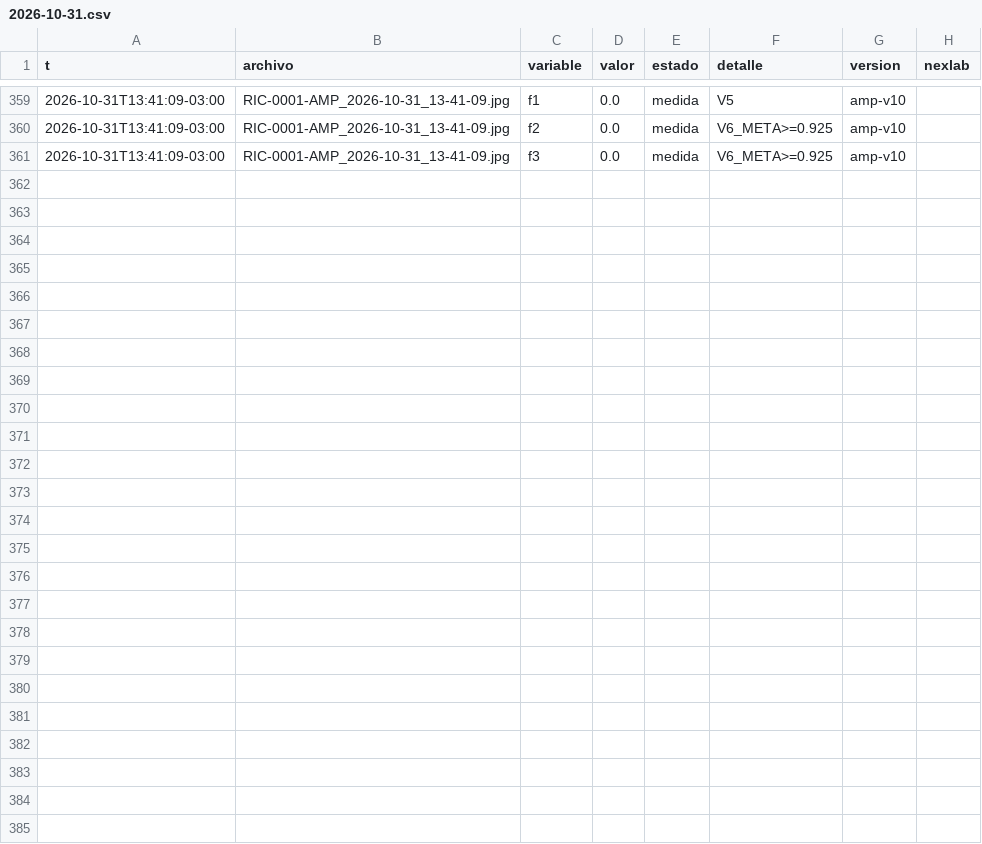
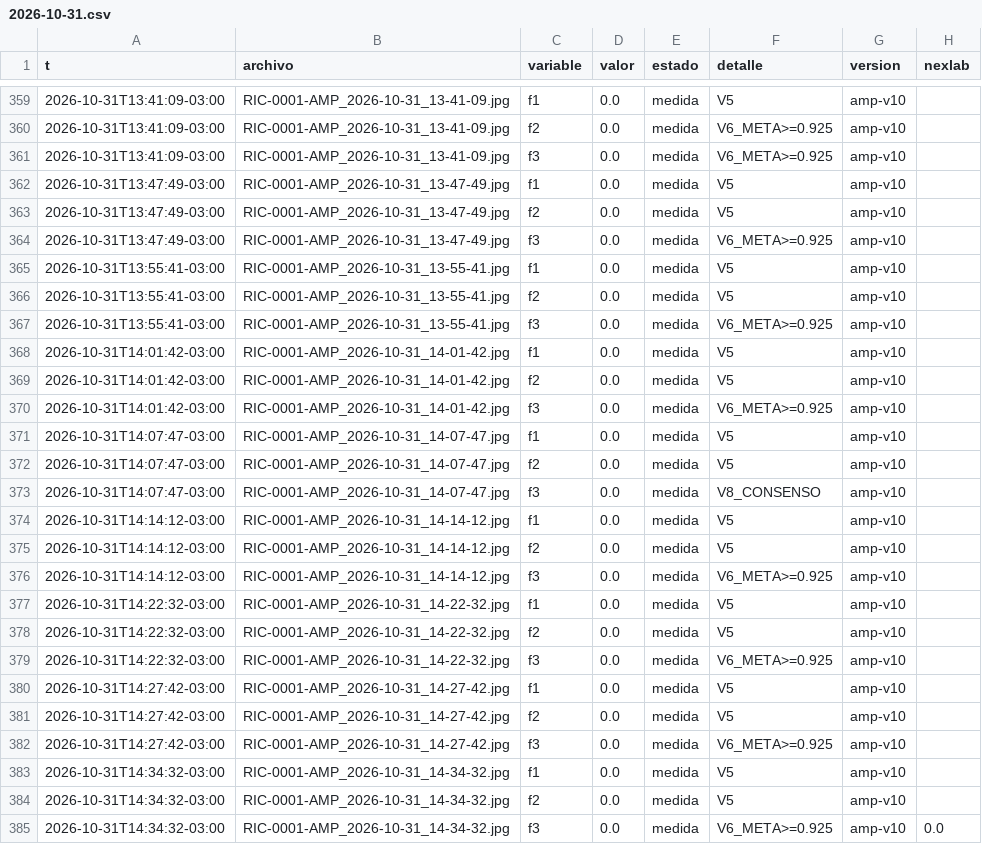
Before and after one commit to Andyyff/tesis-saman, a CSV file: datos/lecturas/amp/2026-10-31.csv, drawn as a sheet; only a part is shown, gaps mark what is left out.

```diff
--- a/datos/lecturas/amp/2026-10-31.csv
+++ b/datos/lecturas/amp/2026-10-31.csv
@@ -361 +361,25 @@ t,archivo,variable,valor,estado,detalle,version,nexlab
 2026-10-31T13:41:09-03:00,RIC-0001-AMP_2026-10-31_13-41-09.jpg,f3,0.0,medida,V6_META>=0.925,amp-v10,
+2026-10-31T13:47:49-03:00,RIC-0001-AMP_2026-10-31_13-47-49.jpg,f1,0.0,medida,V5,amp-v10,
+2026-10-31T13:47:49-03:00,RIC-0001-AMP_2026-10-31_13-47-49.jpg,f2,0.0,medida,V5,amp-v10,
+2026-10-31T13:47:49-03:00,RIC-0001-AMP_2026-10-31_13-47-49.jpg,f3,0.0,medida,V6_META>=0.925,amp-v10,
+2026-10-31T13:55:41-03:00,RIC-0001-AMP_2026-10-31_13-55-41.jpg,f1,0.0,medida,V5,amp-v10,
+2026-10-31T13:55:41-03:00,RIC-0001-AMP_2026-10-31_13-55-41.jpg,f2,0.0,medida,V5,amp-v10,
+2026-10-31T13:55:41-03:00,RIC-0001-AMP_2026-10-31_13-55-41.jpg,f3,0.0,medida,V6_META>=0.925,amp-v10,
+2026-10-31T14:01:42-03:00,RIC-0001-AMP_2026-10-31_14-01-42.jpg,f1,0.0,medida,V5,amp-v10,
+2026-10-31T14:01:42-03:00,RIC-0001-AMP_2026-10-31_14-01-42.jpg,f2,0.0,medida,V5,amp-v10,
+2026-10-31T14:01:42-03:00,RIC-0001-AMP_2026-10-31_14-01-42.jpg,f3,0.0,medida,V6_META>=0.925,amp-v10,
+2026-10-31T14:07:47-03:00,RIC-0001-AMP_2026-10-31_14-07-47.jpg,f1,0.0,medida,V5,amp-v10,
+2026-10-31T14:07:47-03:00,RIC-0001-AMP_2026-10-31_14-07-47.jpg,f2,0.0,medida,V5,amp-v10,
+2026-10-31T14:07:47-03:00,RIC-0001-AMP_2026-10-31_14-07-47.jpg,f3,0.0,medida,V8_CONSENSO,amp-v10,
+2026-10-31T14:14:12-03:00,RIC-0001-AMP_2026-10-31_14-14-12.jpg,f1,0.0,medida,V5,amp-v10,
+2026-10-31T14:14:12-03:00,RIC-0001-AMP_2026-10-31_14-14-12.jpg,f2,0.0,medida,V5,amp-v10,
+2026-10-31T14:14:12-03:00,RIC-0001-AMP_2026-10-31_14-14-12.jpg,f3,0.0,medida,V6_META>=0.925,amp-v10,
+2026-10-31T14:22:32-03:00,RIC-0001-AMP_2026-10-31_14-22-32.jpg,f1,0.0,medida,V5,amp-v10,
+2026-10-31T14:22:32-03:00,RIC-0001-AMP_2026-10-31_14-22-32.jpg,f2,0.0,medida,V5,amp-v10,
+2026-10-31T14:22:32-03:00,RIC-0001-AMP_2026-10-31_14-22-32.jpg,f3,0.0,medida,V6_META>=0.925,amp-v10,
+2026-10-31T14:27:42-03:00,RIC-0001-AMP_2026-10-31_14-27-42.jpg,f1,0.0,medida,V5,amp-v10,
+2026-10-31T14:27:42-03:00,RIC-0001-AMP_2026-10-31_14-27-42.jpg,f2,0.0,medida,V5,amp-v10,
+2026-10-31T14:27:42-03:00,RIC-0001-AMP_2026-10-31_14-27-42.jpg,f3,0.0,medida,V6_META>=0.925,amp-v10,
+2026-10-31T14:34:32-03:00,RIC-0001-AMP_2026-10-31_14-34-32.jpg,f1,0.0,medida,V5,amp-v10,
+2026-10-31T14:34:32-03:00,RIC-0001-AMP_2026-10-31_14-34-32.jpg,f2,0.0,medida,V5,amp-v10,
+2026-10-31T14:34:32-03:00,RIC-0001-AMP_2026-10-31_14-34-32.jpg,f3,0.0,medida,V6_META>=0.925,amp-v10,0.0
```
Also changed, not shown: datos/lecturas/clima/2026-10-31.csv, datos/lecturas/left/2026-10-31.csv, 8 other files.
